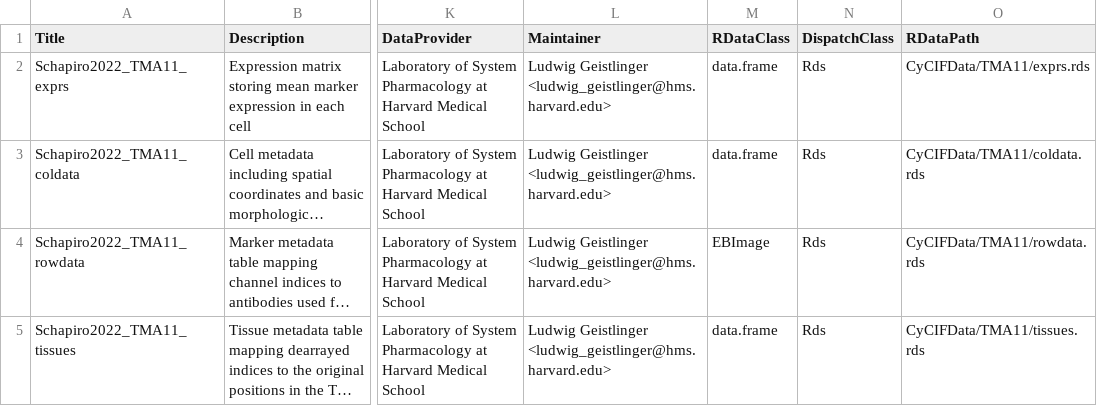
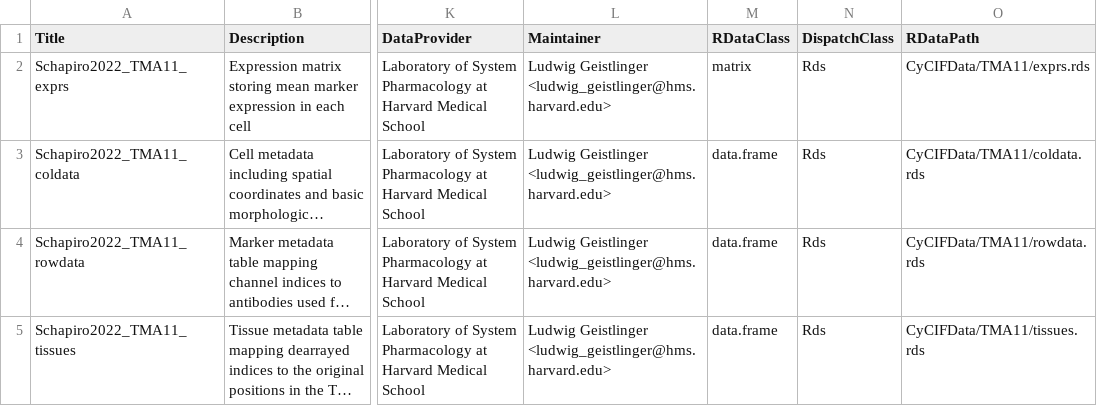
Before and after one commit to ccb-hms/CyCIFData, a CSV file: inst/extdata/metadata.csv, drawn as a sheet; only a part is shown, gaps mark what is left out; long unchanged cells end in …; the diff names each change by its address in the sheet, - before the commit and + after, or states it on an @@ line.

Commit message:
update metadata

```diff
--- a/inst/extdata/metadata.csv
+++ b/inst/extdata/metadata.csv
-M2 (RDataClass): data.frame
+M2 (RDataClass): matrix
-M4 (RDataClass): EBImage
+M4 (RDataClass): data.frame
```
